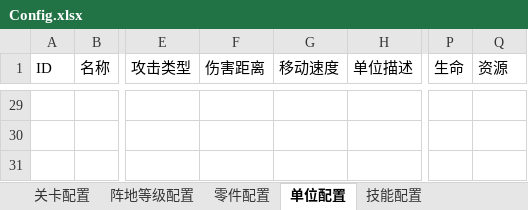
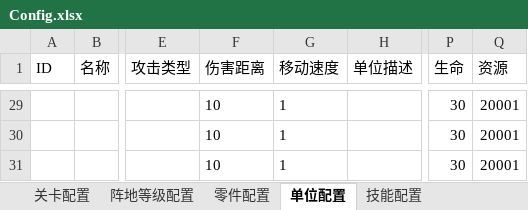
Before and after one commit to liuqiaosz/WarGame, an Excel workbook: Config/Config.xlsx, sheet 单位配置, drawn as a sheet; only a part is shown, gaps mark what is left out; values as stored, in another font and other column widths than the file's, no borders; the diff covers the shown part only; the diff names each change by its address in the sheet, - before the commit and + after, or states it on an @@ line.

```diff
--- a/Config/Config.xlsx (sheet 单位配置)
+++ b/Config/Config.xlsx (sheet 单位配置)
-F29:F31 (伤害距离): (empty)
+F29:F31 (伤害距离): 10
-G29:G31 (移动速度): (empty)
+G29:G31 (移动速度): 1
-P29:P31 (生命): (empty)
+P29:P31 (生命): 30
-Q29:Q31 (资源): (empty)
+Q29:Q31 (资源): 20001
```
Also changed, not shown: 88 edited cells elsewhere in this sheet, sheet 关卡配置, sheet 技能配置, 20 other files.
